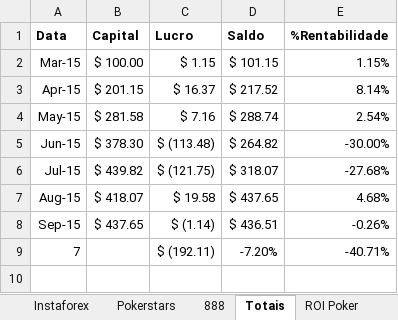
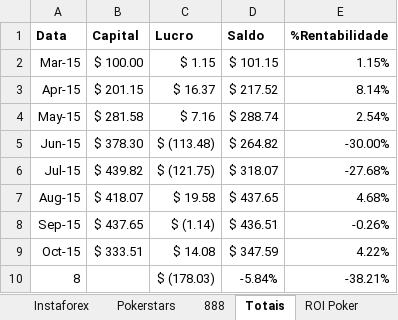
Before and after one commit to bengelbert/ifsc, an Excel workbook: stocks/exterior.xlsx, sheet Totais, drawn as a sheet; values as stored, in another font and other column widths than the file's, no borders; table styles not drawn; removed rows and columns are numbered as before the commit, all else as after; the diff names each change by its address in the sheet, - before the commit and + after, or states it on an @@ line.

```diff
--- a/stocks/exterior.xlsx (sheet Totais)
+++ b/stocks/exterior.xlsx (sheet Totais)
-row 9: 7 |  | $ (192.11) | -7.20% | -40.71%
+row 9: Oct-15 | $ 333.51 | $ 14.08 | $ 347.59 | 4.22%
+row 10: 8 |  | $ (178.03) | -5.84% | -38.21%
```
Also changed, not shown: sheet 888, sheet ROI Poker, sheet Instaforex, sheet Pokerstars, 1 other file.
